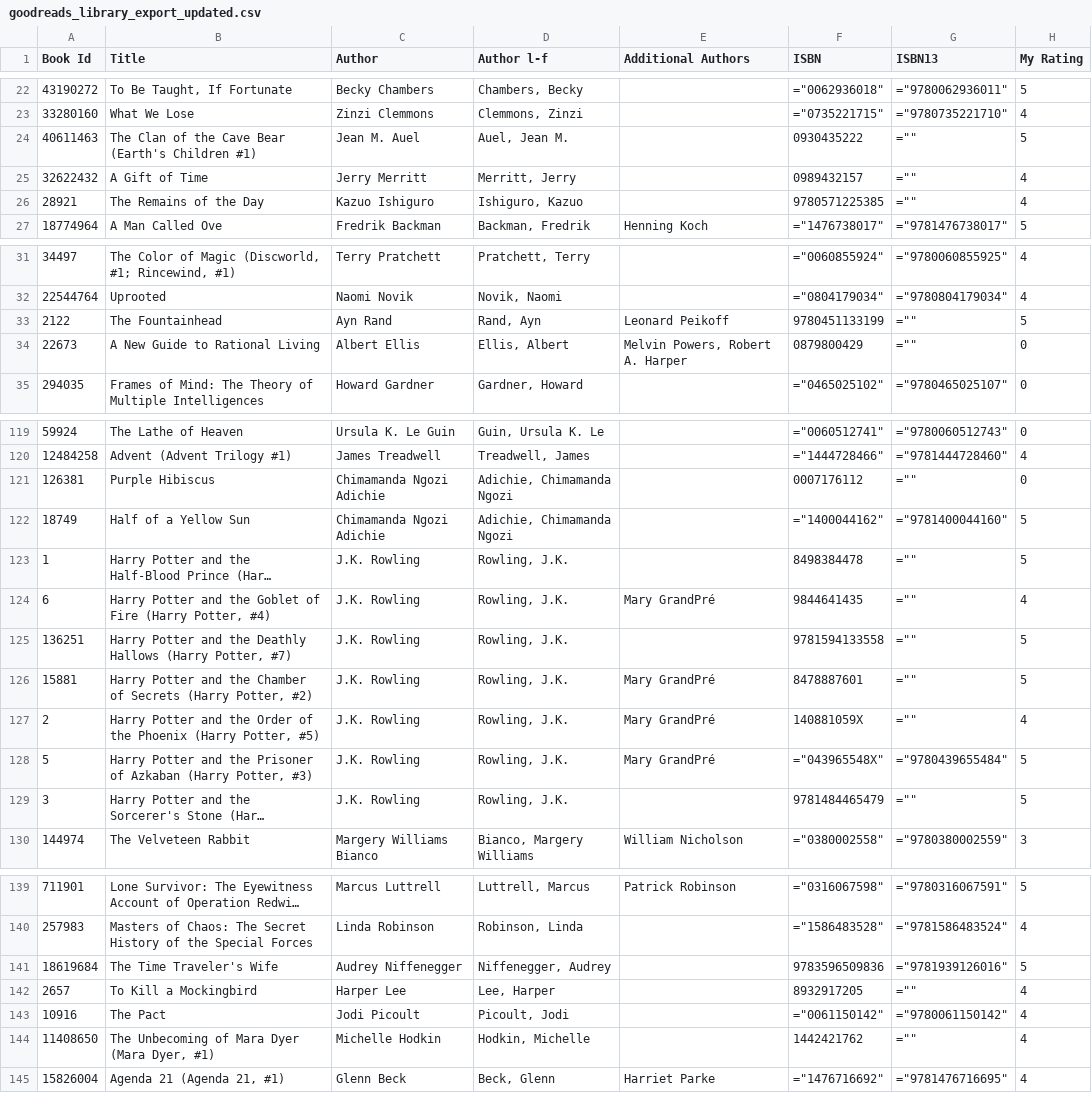
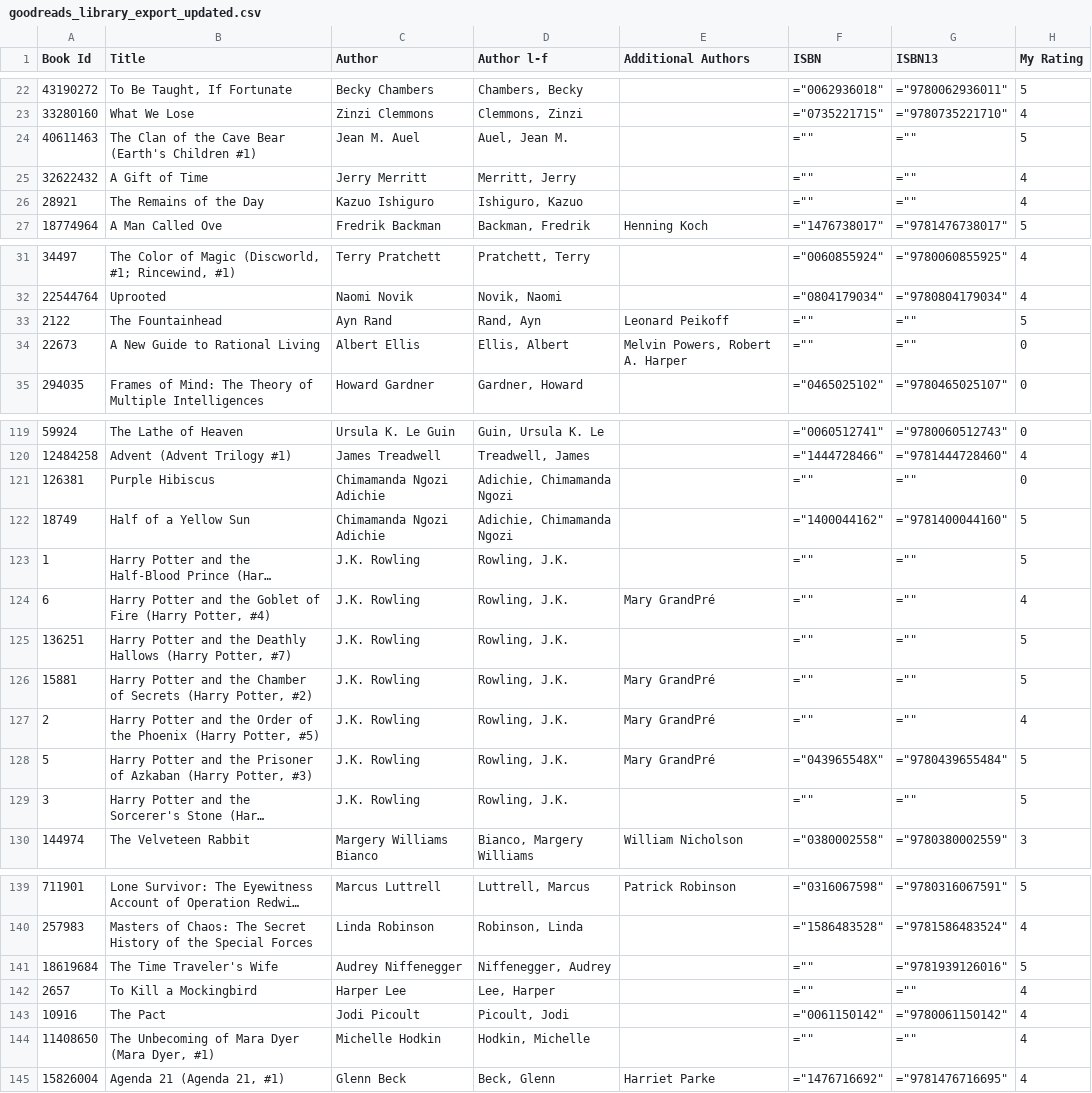
Before and after one commit to richardmunyao/isbn_updater, a CSV file: res/goodreads_library_export_updated.csv, drawn as a sheet; only a part is shown, gaps mark what is left out; long unchanged cells end in …; the diff covers the shown part only; the diff names each change by its address in the sheet, - before the commit and + after, or states it on an @@ line.

```diff
--- a/res/goodreads_library_export_updated.csv
+++ b/res/goodreads_library_export_updated.csv
-F24 (ISBN): 0930435222
+F24 (ISBN): =""
-F25 (ISBN): 0989432157
+F25 (ISBN): =""
-F26 (ISBN): 9780571225385
+F26 (ISBN): =""
-F33 (ISBN): 9780451133199
+F33 (ISBN): =""
-F34 (ISBN): 0879800429
+F34 (ISBN): =""
-F121 (ISBN): 0007176112
+F121 (ISBN): =""
-F123 (ISBN): 8498384478
+F123 (ISBN): =""
-F124 (ISBN): 9844641435
+F124 (ISBN): =""
-F125 (ISBN): 9781594133558
+F125 (ISBN): =""
-F126 (ISBN): 8478887601
+F126 (ISBN): =""
-F127 (ISBN): 140881059X
+F127 (ISBN): =""
-F129 (ISBN): 9781484465479
+F129 (ISBN): =""
-F141 (ISBN): 9783596509836
+F141 (ISBN): =""
-F142 (ISBN): 8932917205
+F142 (ISBN): =""
-F144 (ISBN): 1442421762
+F144 (ISBN): =""
```
Also changed, not shown: 16 edited cells elsewhere in this file, 1 other file.
